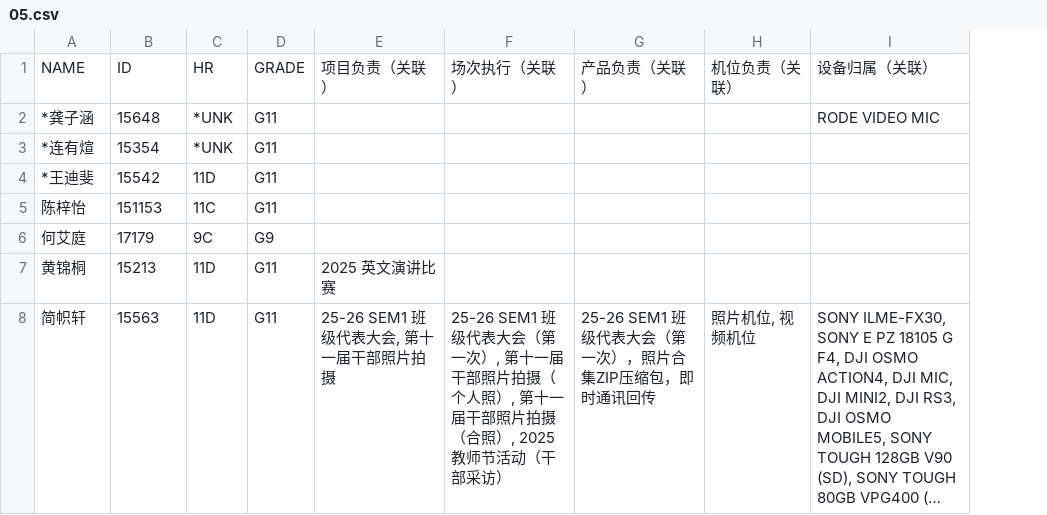
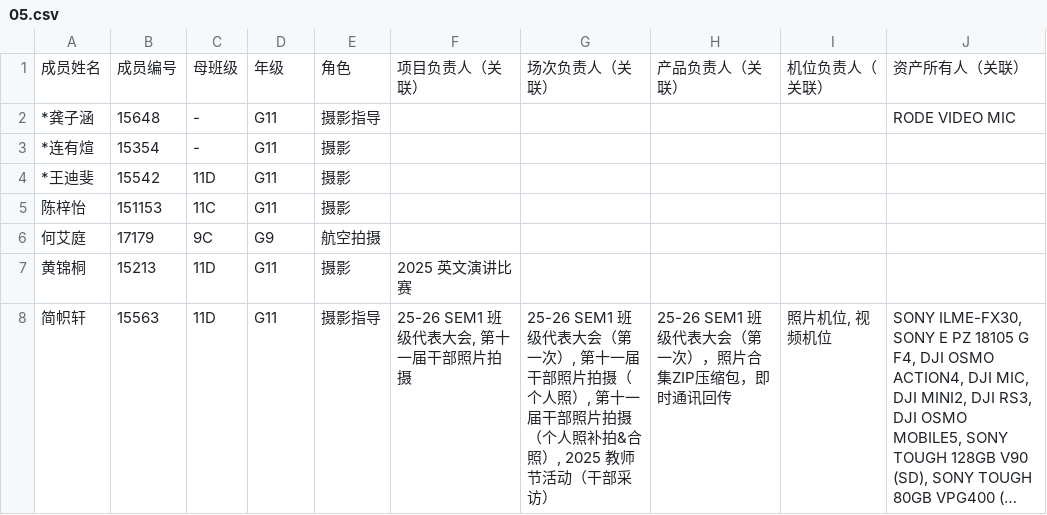
Before and after one commit to KCIS-KSVG/Data, a CSV file: progress/05.csv, drawn as a sheet; only a part is shown; long unchanged cells end in …; removed rows and columns are numbered as before the commit, all else as after; the diff names each change by its address in the sheet, - before the commit and + after, or states it on an @@ line.

```diff
--- a/progress/05.csv
+++ b/progress/05.csv
+column E, rows 2-8: 摄影指导 | 摄影 | 摄影 | 摄影 | 航空拍摄 | 摄影 | 摄影指导
-column F, row 8: 25-26 SEM1 班级代表大会（第一次）, 第十一届干部照片拍摄（个人照）, 第十一届干部照片拍摄（合照）, 2025 教师节活动（干部采访）
+column G, row 8: 25-26 SEM1 班级代表大会（第一次）, 第十一届干部照片拍摄（个人照）, 第十一届干部照片拍摄（个人照补拍&合照）, 2025 教师节活动（干部采访）
-row 1: NAME | ID | HR | GRADE | 项目负责（关联） | 场次执行（关联） | 产品负责（关联） | 机位负责（关联） | 设备归属（关联）
+row 1: 成员姓名 | 成员编号 | 母班级 | 年级 | 角色 | 项目负责人（关联） | 场次负责人（关联） | 产品负责人（关联） | 机位负责人（关联） | 资产所有人（关联）
-C2:C3: *UNK
+C2:C3: -
```
Also changed, not shown: progress/01.csv, progress/02.csv, 11 other files.
